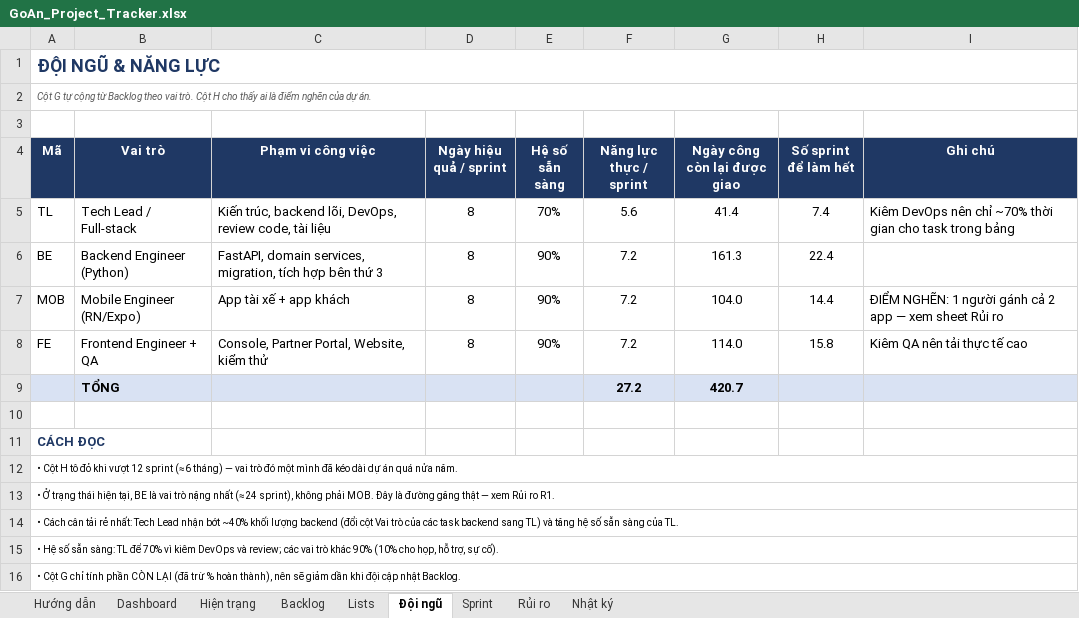
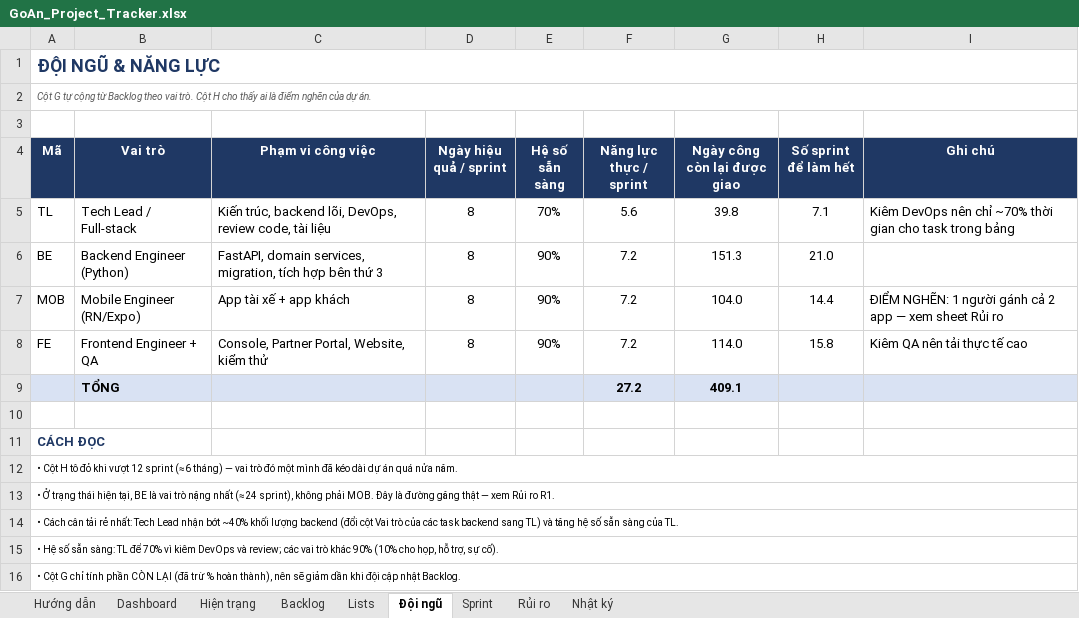
Before and after one commit to brucenguyen1852-IT/Goan, an Excel workbook: docs/GoAn_Project_Tracker.xlsx, sheet Đội ngũ, drawn as a sheet; values as stored, in another font and other column widths than the file's, no borders; conditional formats not drawn; the diff names each change by its address in the sheet, - before the commit and + after, or states it on an @@ line.

```diff
--- a/docs/GoAn_Project_Tracker.xlsx (sheet Đội ngũ)
+++ b/docs/GoAn_Project_Tracker.xlsx (sheet Đội ngũ)
-G5 (Ngày công còn lại được giao): 41.4
+G5 (Ngày công còn lại được giao): 39.8
-H5 (Số sprint để làm hết): 7.4
+H5 (Số sprint để làm hết): 7.1
-G6 (Ngày công còn lại được giao): 161.3
+G6 (Ngày công còn lại được giao): 151.3
-H6 (Số sprint để làm hết): 22.4
+H6 (Số sprint để làm hết): 21.0
-G9 (Ngày công còn lại được giao): 420.7
+G9 (Ngày công còn lại được giao): 409.1
```
Also changed, not shown: sheet Backlog, sheet Nhật ký, sheet Dashboard, sheet Hướng dẫn, formulas that keep their value.
